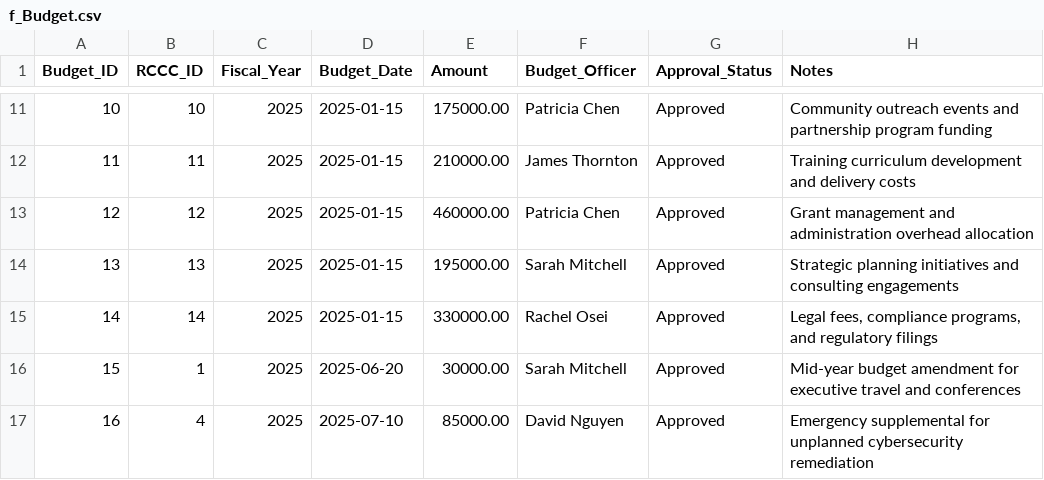
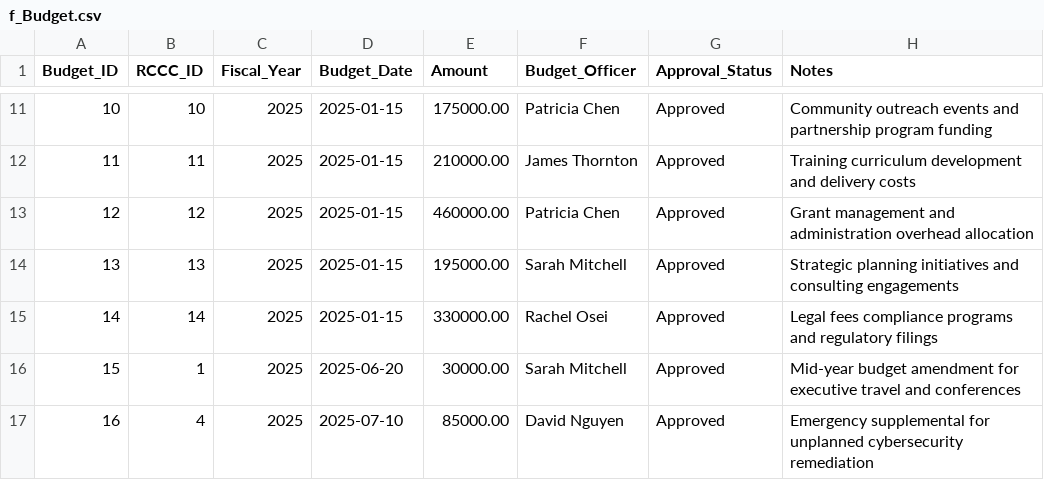
Before and after one commit to richbrooks/sampledata, a CSV file: f_Budget.csv, drawn as a sheet; only a part is shown, gaps mark what is left out.

Commit message:
Fix description formatting for legal fees entry
Removed comma from the description of legal fees.

```diff
--- a/f_Budget.csv
+++ b/f_Budget.csv
@@ -14,3 +14,3 @@ Budget_ID,RCCC_ID,Fiscal_Year,Budget_Date,Amount,Budget_Officer,Approval_Status,
 13,13,2025,2025-01-15,195000.00,Sarah Mitchell,Approved,"Strategic planning initiatives and consulting engagements"
-14,14,2025,2025-01-15,330000.00,Rachel Osei,Approved,"Legal fees, compliance programs, and regulatory filings"
+14,14,2025,2025-01-15,330000.00,Rachel Osei,Approved,"Legal fees compliance programs and regulatory filings"
 15,1,2025,2025-06-20,30000.00,Sarah Mitchell,Approved,"Mid-year budget amendment for executive travel and conferences"
```
